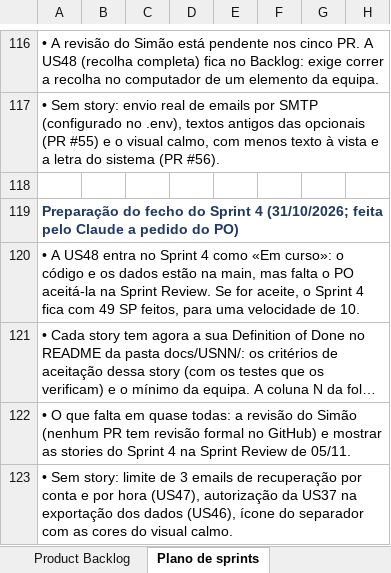
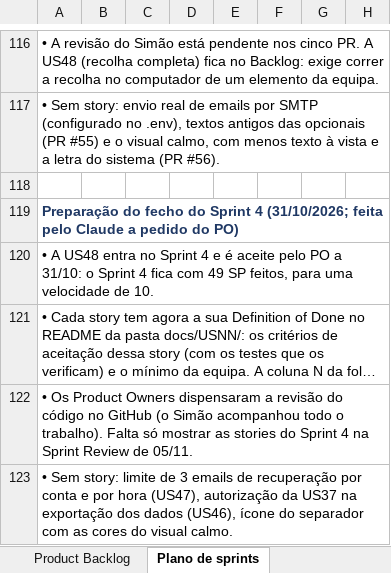
Before and after one commit to Simaooo27/recomendador-ucs-opcionais, an Excel workbook: docs/geral/product-backlog.xlsx, sheet Plano de sprints, drawn as a sheet; only a part is shown, gaps mark what is left out; long unchanged cells end in …; values as stored, in another font and other column widths than the file's, no borders; charts and pictures not drawn; the diff names each change by its address in the sheet, - before the commit and + after, or states it on an @@ line.

```diff
--- a/docs/geral/product-backlog.xlsx (sheet Plano de sprints)
+++ b/docs/geral/product-backlog.xlsx (sheet Plano de sprints)
-A120: …Sprint 4 como «Em curso»: o código e os dados estão na main, mas falta o PO aceitá-la na Sprint Review. Se for aceite, o Sprint…
+A120: …Sprint 4 e é aceite pelo PO a 31/10: o Sprint…
-A122: • O que falta em quase todas: a revisão do Simão (nenhum PR tem revisão formal no GitHub) e mostrar as…
+A122: • Os Product Owners dispensaram a revisão do código no GitHub (o Simão acompanhou todo o trabalho). Falta só mostrar as…
```
Also changed, not shown: sheet Product Backlog, 24 other files.
